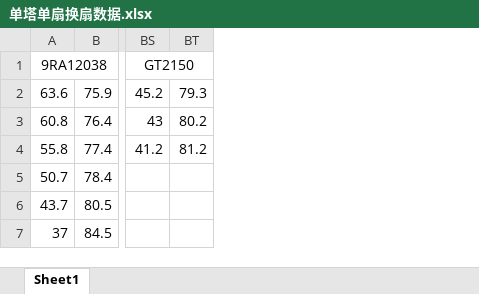
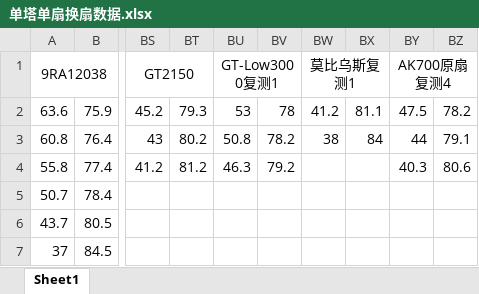
Before and after one commit to Skywalker144/Vortexy, an Excel workbook: 单塔单扇换扇数据.xlsx, sheet Sheet1, drawn as a sheet; only a part is shown, gaps mark what is left out; values as stored, in another font and other column widths than the file's, no borders; the diff names each change by its address in the sheet, - before the commit and + after, or states it on an @@ line.

```diff
--- a/单塔单扇换扇数据.xlsx (sheet Sheet1)
+++ b/单塔单扇换扇数据.xlsx (sheet Sheet1)
+column BU, rows 1-4: GT-Low3000复测1 | 53 | 50.8 | 46.3
+column BV, rows 2-4: 78 | 78.2 | 79.2
+column BW, rows 1-3: 莫比乌斯复测1 | 41.2 | 38
+column BX, rows 2-3: 81.1 | 84
+column BY, rows 1-4: AK700原扇复测4 | 47.5 | 44 | 40.3
+column BZ, rows 2-4: 78.2 | 79.1 | 80.6
```
Also changed, not shown: 2 other files.
